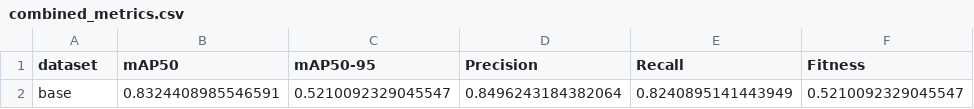
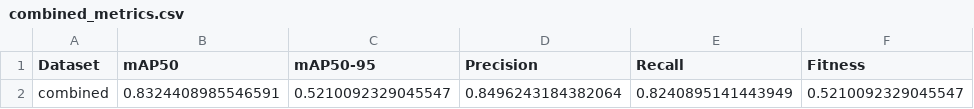
Before and after one commit to kyanamarckx/data-augmentation-detection-basketball, a CSV file: results/combined_metrics.csv, drawn as a sheet; only a part is shown; the diff names each change by its address in the sheet, - before the commit and + after, or states it on an @@ line.

```diff
--- a/results/combined_metrics.csv
+++ b/results/combined_metrics.csv
-A1: dataset
+A1: Dataset
-A2 (Dataset): base
+A2 (Dataset): combined
```
Also changed, not shown: results/base_metrics.csv, 2 other files.
